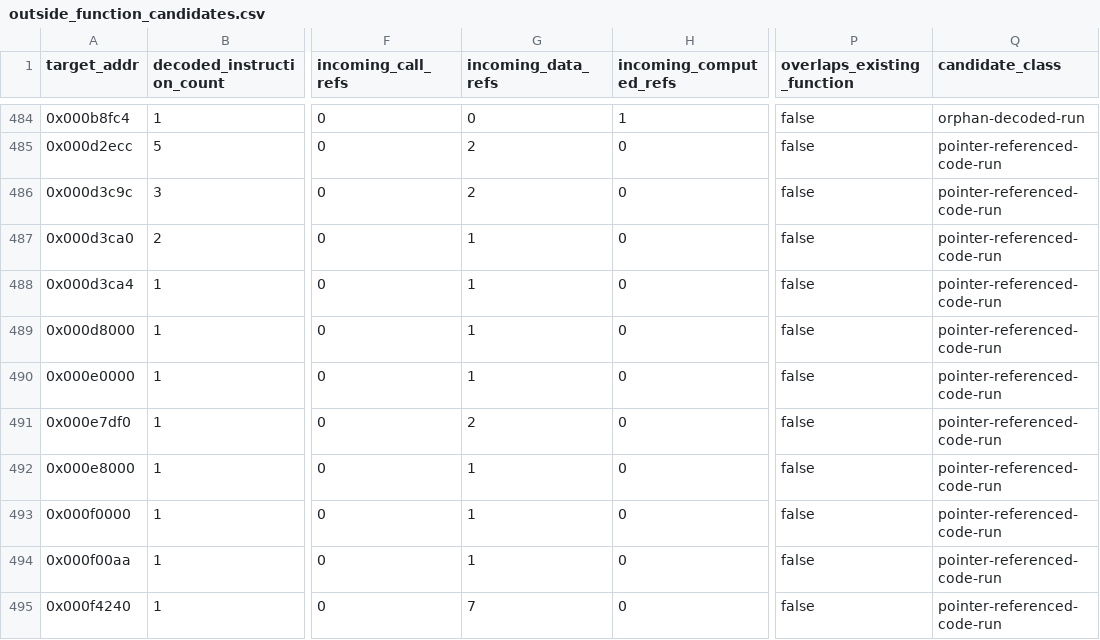
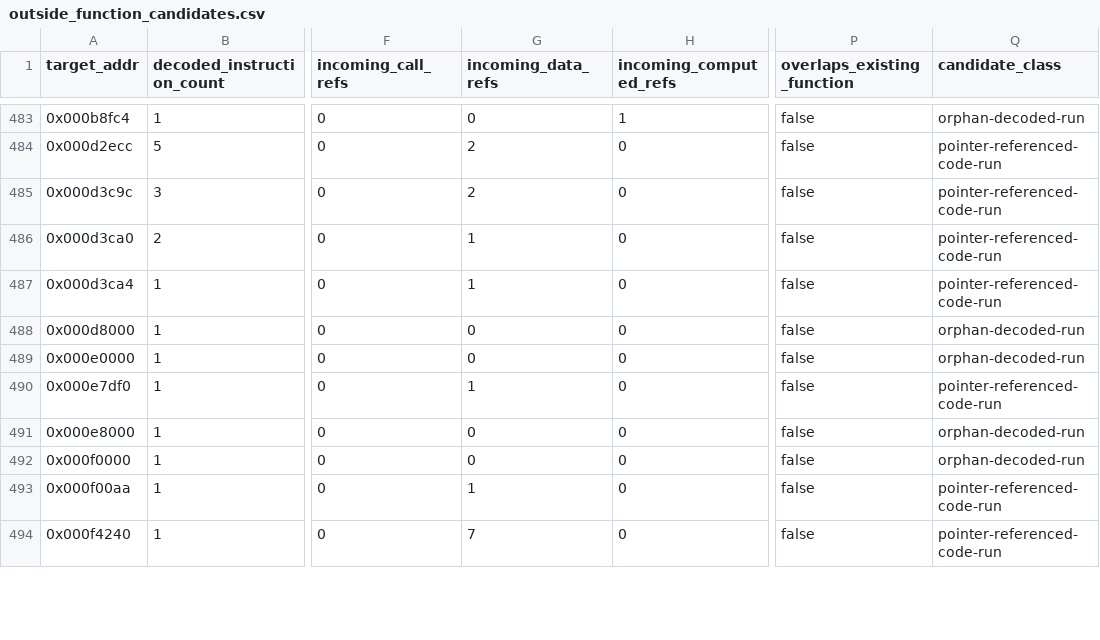
Before and after one commit to kaikozlov/ghidra_rh850, a CSV file: data/targets/camry-8965F3307000/outside_function_candidates.csv, drawn as a sheet; only a part is shown, gaps mark what is left out; addresses are those after the commit; the diff covers the shown part only; the diff names each change by its address in the sheet, - before the commit and + after, or states it on an @@ line.

Commit message:
Reconstruct Camry received-input and resident-service lifetimes

```diff
--- a/data/targets/camry-8965F3307000/outside_function_candidates.csv
+++ b/data/targets/camry-8965F3307000/outside_function_candidates.csv
-G488:G489 (incoming_data_refs): 1
+G488:G489 (incoming_data_refs): 0
-Q488:Q489 (candidate_class): pointer-referenced-code-run
+Q488:Q489 (candidate_class): orphan-decoded-run
-G490 (incoming_data_refs): 2
+G490 (incoming_data_refs): 1
-G491:G492 (incoming_data_refs): 1
+G491:G492 (incoming_data_refs): 0
-Q491:Q492 (candidate_class): pointer-referenced-code-run
+Q491:Q492 (candidate_class): orphan-decoded-run
```
Also changed, not shown: 1 removed row and 11 edited cells elsewhere in this file, 49 other files.
